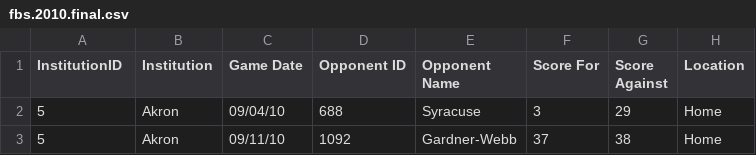
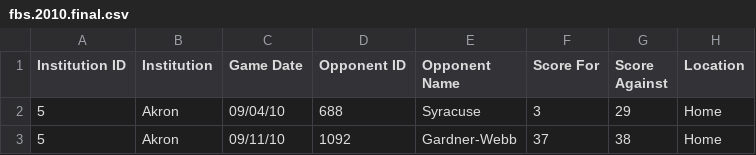
Before and after one commit to kaelspencer/jara, a CSV file: fbs.2010.final.csv, drawn as a sheet; only a part is shown.

```diff
--- a/fbs.2010.final.csv
+++ b/fbs.2010.final.csv
@@ -1,2 +1,2 @@
-"InstitutionID","Institution","Game Date","Opponent ID","Opponent Name","Score For","Score Against","Location"
+"Institution ID","Institution","Game Date","Opponent ID","Opponent Name","Score For","Score Against","Location"
 "5","Akron","09/04/10","688","Syracuse","3","29","Home"
```
Also changed, not shown: 2 other files.
